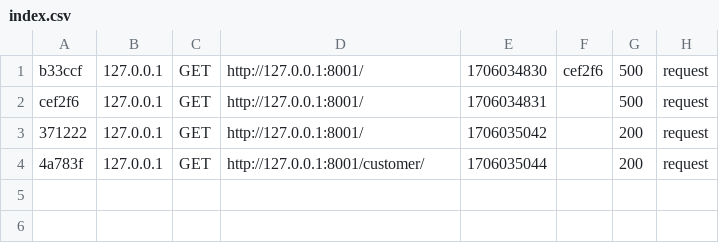
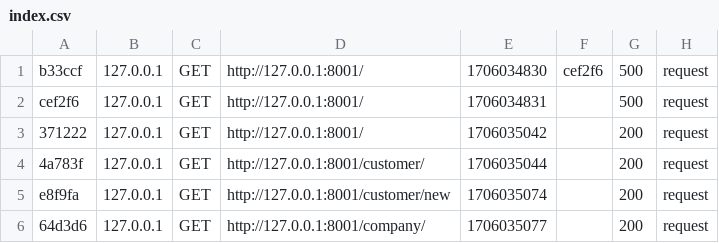
Before and after one commit to CelineIntha/DFS_Symfony, a CSV file: var/cache/dev/profiler/index.csv, drawn as a sheet; the diff names each change by its address in the sheet, - before the commit and + after, or states it on an @@ line.

```diff
--- a/var/cache/dev/profiler/index.csv
+++ b/var/cache/dev/profiler/index.csv
+row 5: e8f9fa | 127.0.0.1 | GET | http://127.0.0.1:8001/customer/new | 1706035074 |  | 200 | request
+row 6: 64d3d6 | 127.0.0.1 | GET | http://127.0.0.1:8001/company/ | 1706035077 |  | 200 | request
```
Also changed, not shown: 3 other files.
